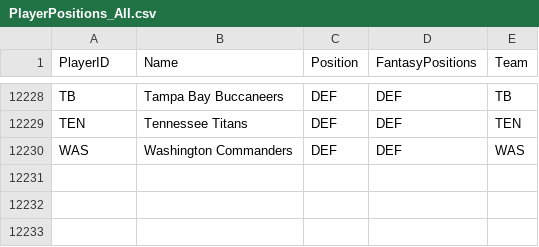
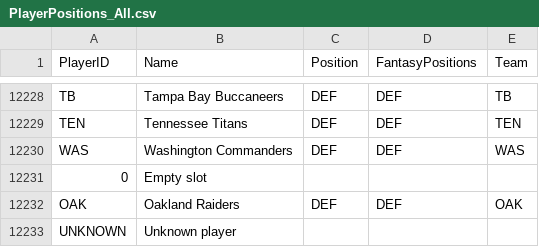
Before and after one commit to wrightc214/NCAA180-Sleeper, a CSV file: data/backfill/PlayerPositions_All.csv, drawn as a sheet; only a part is shown, gaps mark what is left out; the diff names each change by its address in the sheet, - before the commit and + after, or states it on an @@ line.

```diff
--- a/data/backfill/PlayerPositions_All.csv
+++ b/data/backfill/PlayerPositions_All.csv
+row 12231: 0 | Empty slot
+row 12232: OAK | Oakland Raiders | DEF | DEF | OAK
+row 12233: UNKNOWN | Unknown player
```
Also changed, not shown: 4 other files.
